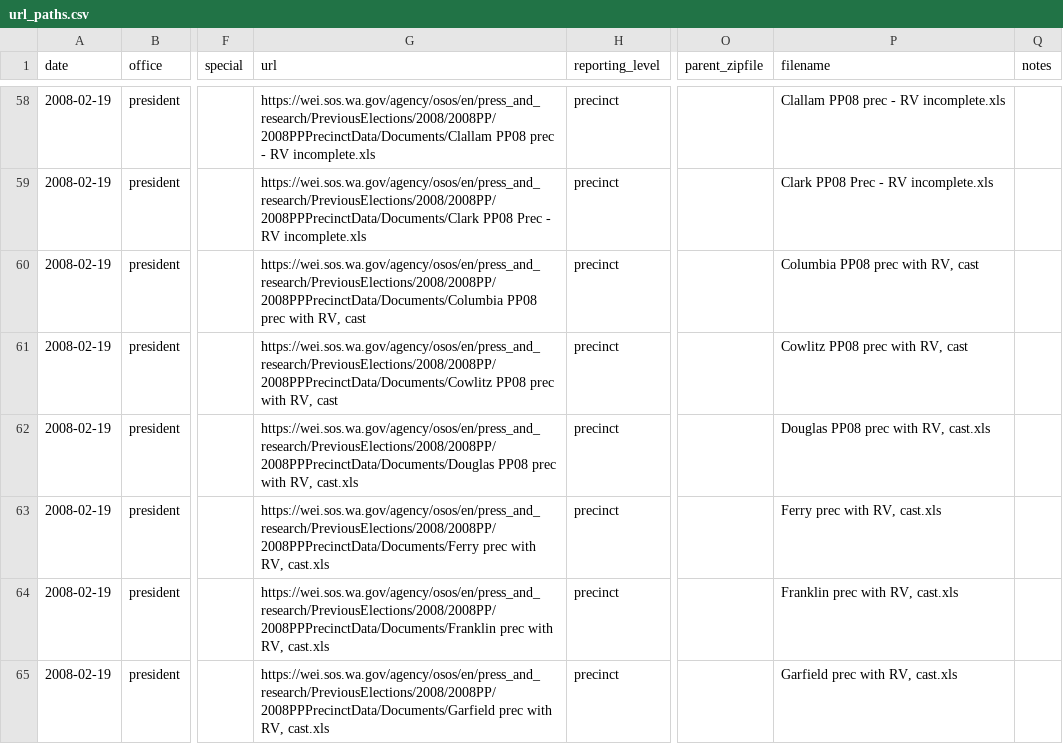
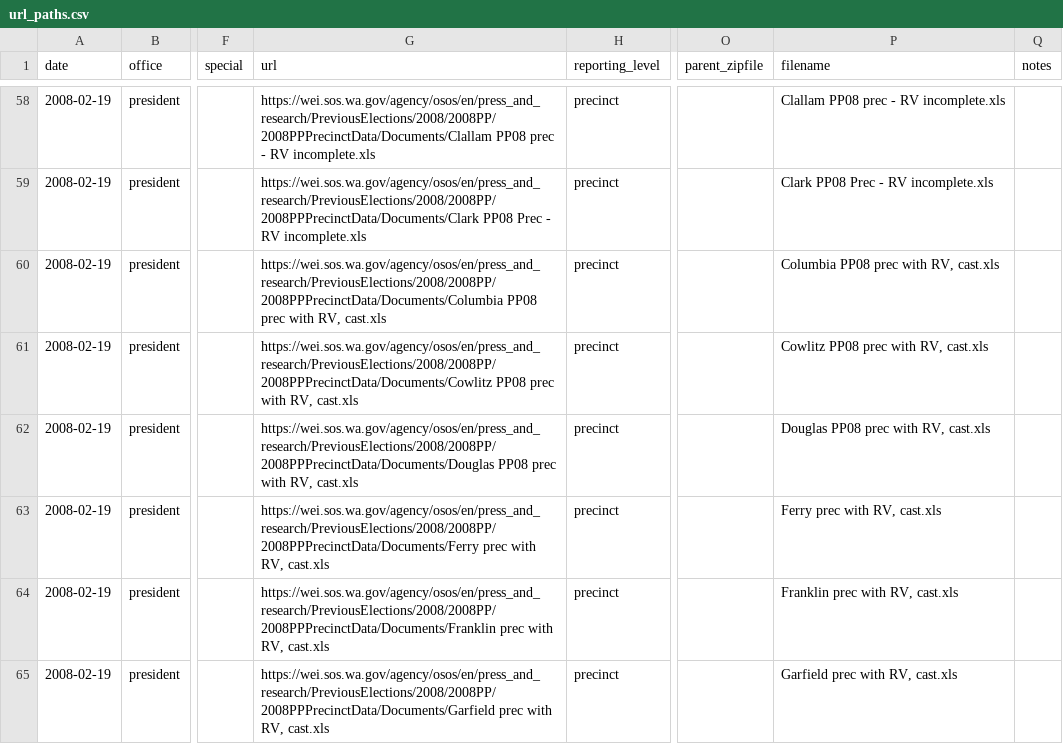
Before and after one commit to openelections/openelections-core, a CSV file: openelex/us/wa/mappings/url_paths.csv, drawn as a sheet; only a part is shown, gaps mark what is left out; the diff covers the shown part only; the diff names each change by its address in the sheet, - before the commit and + after, or states it on an @@ line.

Commit message:
Add filename extensions
Add filename extensions to URLs defined in Washington's
url_paths.csv that were missing the extension.

Addresses https://github.com/openelections/core/issues/179

```diff
--- a/openelex/us/wa/mappings/url_paths.csv
+++ b/openelex/us/wa/mappings/url_paths.csv
-G60 (url): …with RV, cast
+G60 (url): …with RV, cast.xls
-P60 (filename): Columbia PP08 prec with RV, cast
+P60 (filename): Columbia PP08 prec with RV, cast.xls
-G61 (url): …with RV, cast
+G61 (url): …with RV, cast.xls
-P61 (filename): Cowlitz PP08 prec with RV, cast
+P61 (filename): Cowlitz PP08 prec with RV, cast.xls
```
Also changed, not shown: 16 edited cells elsewhere in this file.
